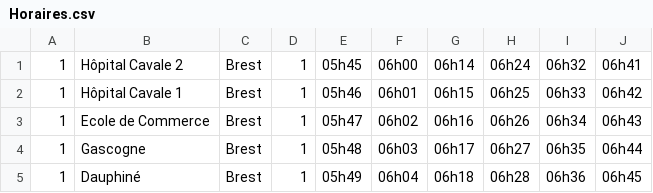
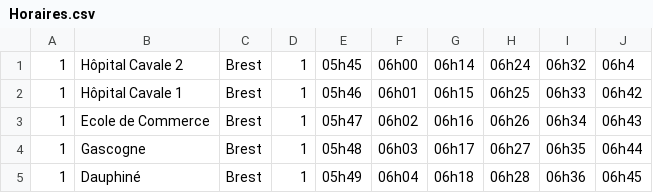
Before and after one commit to rmrcschlr/TIPE, a CSV file: creation_reseau/Horaires.csv, drawn as a sheet; only a part is shown; the diff names each change by its address in the sheet, - before the commit and + after, or states it on an @@ line.

Commit message:
Update Horaires.csv

```diff
--- a/creation_reseau/Horaires.csv
+++ b/creation_reseau/Horaires.csv
-J1: 06h41
+J1: 06h4
```
